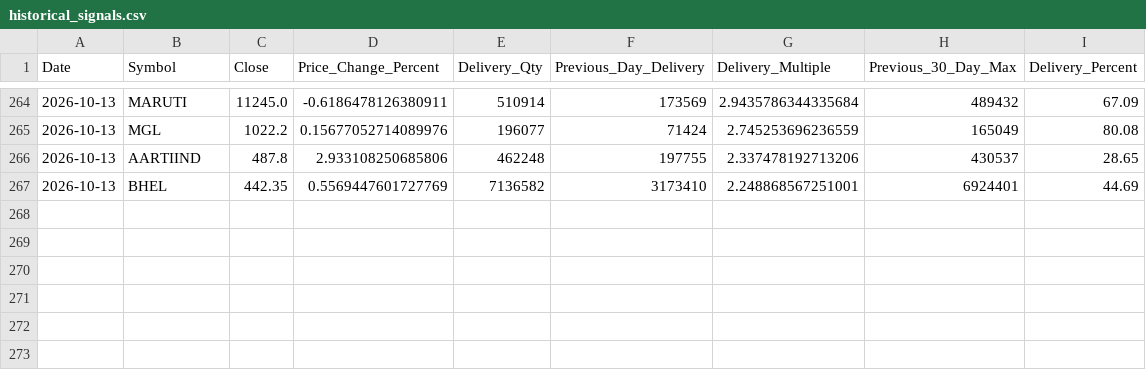
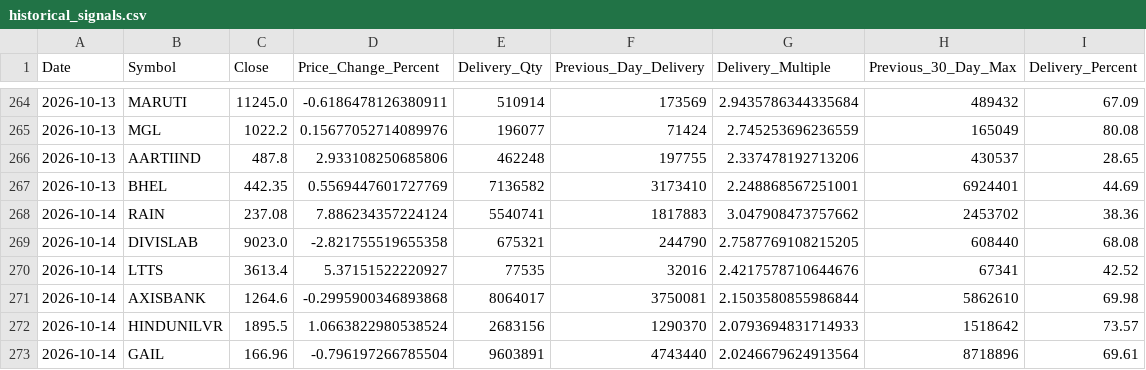
Before and after one commit to ssiva5394-prog/nse-delivery-screener, a CSV file: historical_signals.csv, drawn as a sheet; only a part is shown, gaps mark what is left out; the diff names each change by its address in the sheet, - before the commit and + after, or states it on an @@ line.

```diff
--- a/historical_signals.csv
+++ b/historical_signals.csv
+row 268: 2026-10-14 | RAIN | 237.08 | 7.886234357224124 | 5540741 | 1817883 | 3.047908473757662 | 2453702 | 38.36
+row 269: 2026-10-14 | DIVISLAB | 9023.0 | -2.821755519655358 | 675321 | 244790 | 2.7587769108215205 | 608440 | 68.08
+row 270: 2026-10-14 | LTTS | 3613.4 | 5.37151522220927 | 77535 | 32016 | 2.4217578710644676 | 67341 | 42.52
+row 271: 2026-10-14 | AXISBANK | 1264.6 | -0.2995900346893868 | 8064017 | 3750081 | 2.1503580855986844 | 5862610 | 69.98
+row 272: 2026-10-14 | HINDUNILVR | 1895.5 | 1.0663822980538524 | 2683156 | 1290370 | 2.0793694831714933 | 1518642 | 73.57
+row 273: 2026-10-14 | GAIL | 166.96 | -0.796197266785504 | 9603891 | 4743440 | 2.0246679624913564 | 8718896 | 69.61
```
Also changed, not shown: daily_data.csv, signals.csv.
